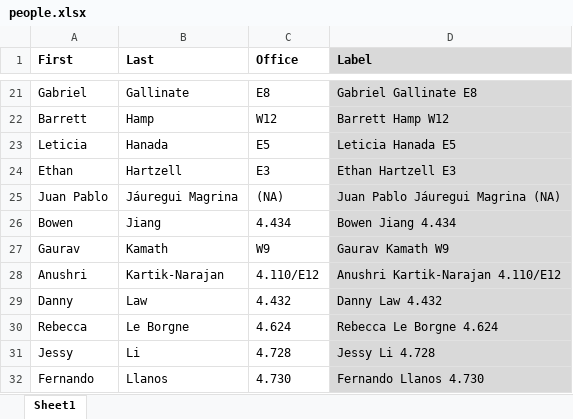
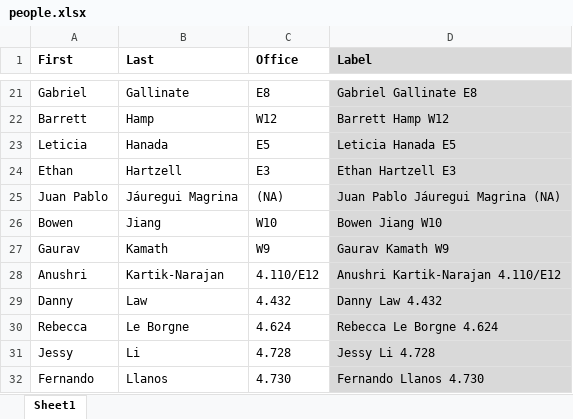
Before and after one commit to linguistics/rlp, an Excel workbook: people.xlsx, sheet Sheet1, drawn as a sheet; only a part is shown, gaps mark what is left out; values as stored, in another font and other column widths than the file's, no borders; the diff names each change by its address in the sheet, - before the commit and + after, or states it on an @@ line.

```diff
--- a/people.xlsx (sheet Sheet1)
+++ b/people.xlsx (sheet Sheet1)
-C26 (Office): 4.434
+C26 (Office): W10
-D26 (Label): Bowen Jiang 4.434
+D26 (Label): Bowen Jiang W10
```
Also changed, not shown: 3 other files.
